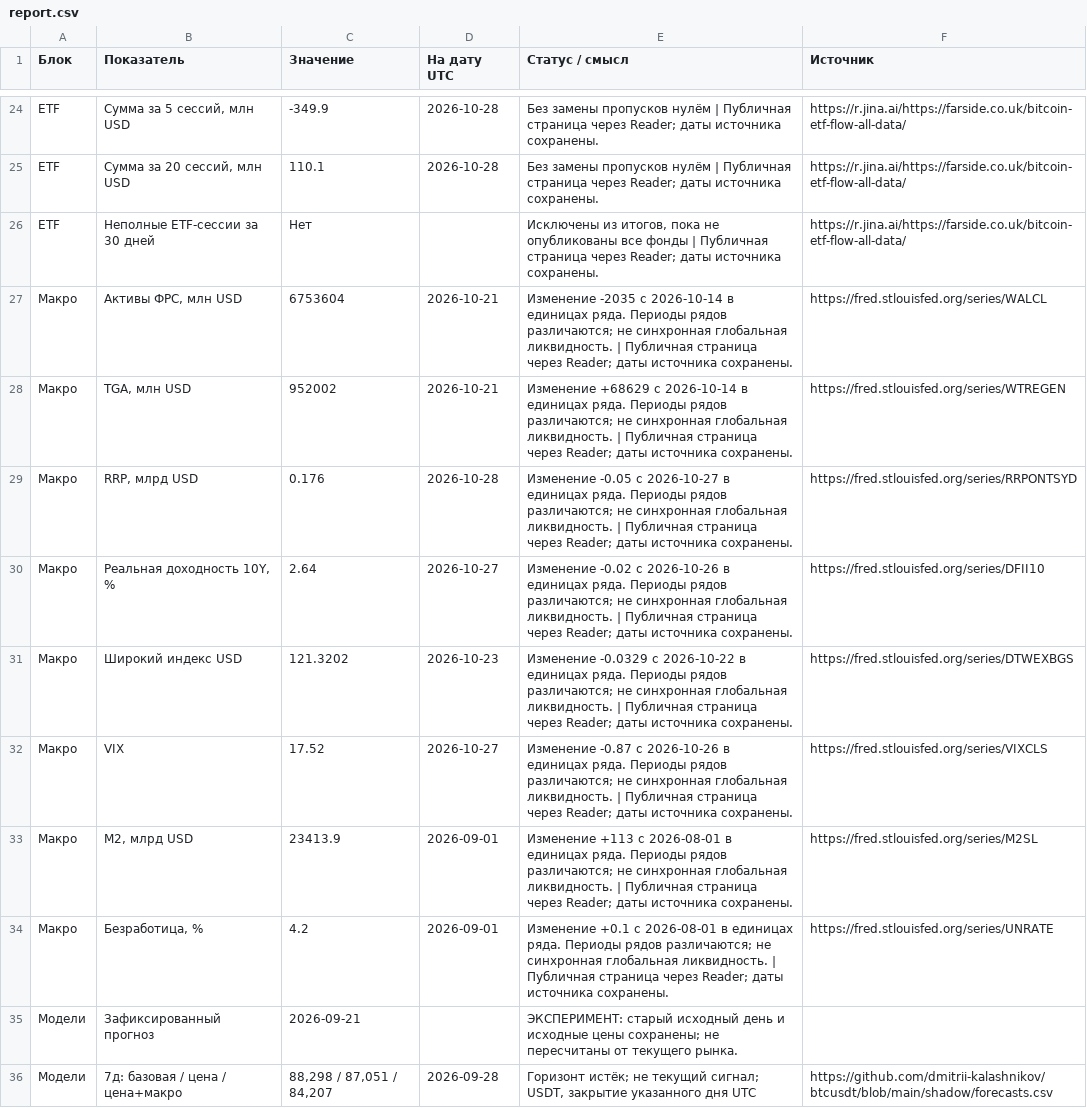
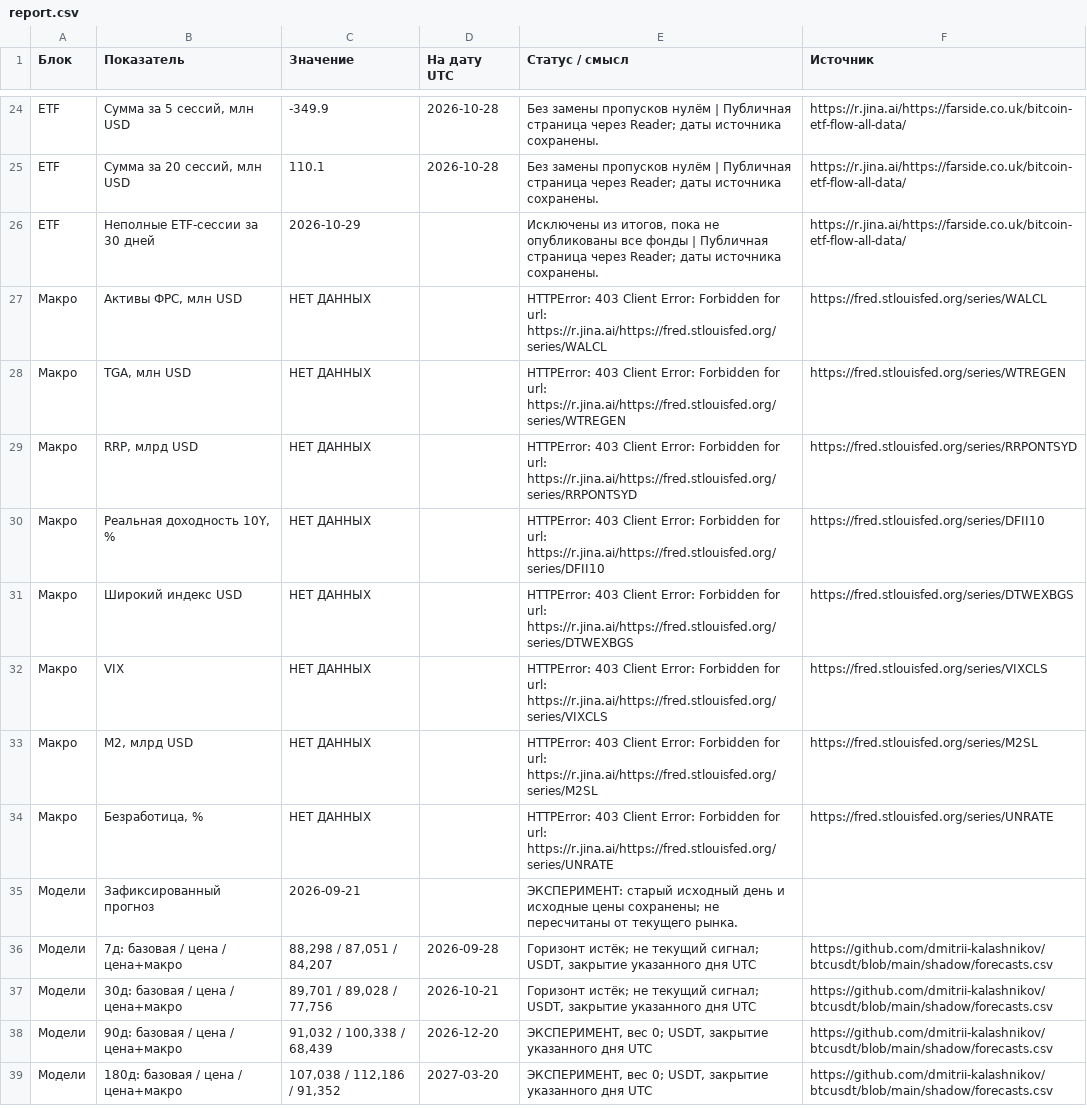
Before and after one commit to dmitrii-kalashnikov/btcusdt, a CSV file: live/report.csv, drawn as a sheet; only a part is shown, gaps mark what is left out; the shorter side is filled out with more unchanged rows; the diff covers the shown part only.

```diff
--- a/live/report.csv
+++ b/live/report.csv
@@ -25,11 +25,11 @@ ETF,"Сумма за 5 сессий, млн USD",-349.9,2026-10-28,Без зам
 ETF,"Сумма за 20 сессий, млн USD",110.1,2026-10-28,Без замены пропусков нулём | Публичная страница через Reader; даты источника сохранены.,https://r.jina.ai/https://farside.co.uk/bitcoin-etf-flow-all-data/
-ETF,Неполные ETF-сессии за 30 дней,Нет,,"Исключены из итогов, пока не опубликованы все фонды | Публичная страница через Reader; даты источника сохранены.",https://r.jina.ai/https://farside.co.uk/bitcoin-etf-flow-all-data/
-Макро,"Активы ФРС, млн USD",6753604,2026-10-21,Изменение -2035 с 2026-10-14 в единицах ряда. Периоды рядов различаются; не синхронная глобальная ликвидность. | Публичная страница через Reader; даты источника сохранены.,https://fred.stlouisfed.org/series/WALCL
-Макро,"TGA, млн USD",952002,2026-10-21,Изменение +68629 с 2026-10-14 в единицах ряда. Периоды рядов различаются; не синхронная глобальная ликвидность. | Публичная страница через Reader; даты источника сохранены.,https://fred.stlouisfed.org/series/WTREGEN
-Макро,"RRP, млрд USD",0.176,2026-10-28,Изменение -0.05 с 2026-10-27 в единицах ряда. Периоды рядов различаются; не синхронная глобальная ликвидность. | Публичная страница через Reader; даты источника сохранены.,https://fred.stlouisfed.org/series/RRPONTSYD
-Макро,"Реальная доходность 10Y, %",2.64,2026-10-27,Изменение -0.02 с 2026-10-26 в единицах ряда. Периоды рядов различаются; не синхронная глобальная ликвидность. | Публичная страница через Reader; даты источника сохранены.,https://fred.stlouisfed.org/series/DFII10
-Макро,Широкий индекс USD,121.3202,2026-10-23,Изменение -0.0329 с 2026-10-22 в единицах ряда. Периоды рядов различаются; не синхронная глобальная ликвидность. | Публичная страница через Reader; даты источника сохранены.,https://fred.stlouisfed.org/series/DTWEXBGS
-Макро,VIX,17.52,2026-10-27,Изменение -0.87 с 2026-10-26 в единицах ряда. Периоды рядов различаются; не синхронная глобальная ликвидность. | Публичная страница через Reader; даты источника сохранены.,https://fred.stlouisfed.org/series/VIXCLS
-Макро,"M2, млрд USD",23413.9,2026-09-01,Изменение +113 с 2026-08-01 в единицах ряда. Периоды рядов различаются; не синхронная глобальная ликвидность. | Публичная страница через Reader; даты источника сохранены.,https://fred.stlouisfed.org/series/M2SL
-Макро,"Безработица, %",4.2,2026-09-01,Изменение +0.1 с 2026-08-01 в единицах ряда. Периоды рядов различаются; не синхронная глобальная ликвидность. | Публичная страница через Reader; даты источника сохранены.,https://fred.stlouisfed.org/series/UNRATE
+ETF,Неполные ETF-сессии за 30 дней,2026-10-29,,"Исключены из итогов, пока не опубликованы все фонды | Публичная страница через Reader; даты источника сохранены.",https://r.jina.ai/https://farside.co.uk/bitcoin-etf-flow-all-data/
+Макро,"Активы ФРС, млн USD",НЕТ ДАННЫХ,,HTTPError: 403 Client Error: Forbidden for url: https://r.jina.ai/https://fred.stlouisfed.org/series/WALCL,https://fred.stlouisfed.org/series/WALCL
+Макро,"TGA, млн USD",НЕТ ДАННЫХ,,HTTPError: 403 Client Error: Forbidden for url: https://r.jina.ai/https://fred.stlouisfed.org/series/WTREGEN,https://fred.stlouisfed.org/series/WTREGEN
+Макро,"RRP, млрд USD",НЕТ ДАННЫХ,,HTTPError: 403 Client Error: Forbidden for url: https://r.jina.ai/https://fred.stlouisfed.org/series/RRPONTSYD,https://fred.stlouisfed.org/series/RRPONTSYD
+Макро,"Реальная доходность 10Y, %",НЕТ ДАННЫХ,,HTTPError: 403 Client Error: Forbidden for url: https://r.jina.ai/https://fred.stlouisfed.org/series/DFII10,https://fred.stlouisfed.org/series/DFII10
+Макро,Широкий индекс USD,НЕТ ДАННЫХ,,HTTPError: 403 Client Error: Forbidden for url: https://r.jina.ai/https://fred.stlouisfed.org/series/DTWEXBGS,https://fred.stlouisfed.org/series/DTWEXBGS
+Макро,VIX,НЕТ ДАННЫХ,,HTTPError: 403 Client Error: Forbidden for url: https://r.jina.ai/https://fred.stlouisfed.org/series/VIXCLS,https://fred.stlouisfed.org/series/VIXCLS
+Макро,"M2, млрд USD",НЕТ ДАННЫХ,,HTTPError: 403 Client Error: Forbidden for url: https://r.jina.ai/https://fred.stlouisfed.org/series/M2SL,https://fred.stlouisfed.org/series/M2SL
+Макро,"Безработица, %",НЕТ ДАННЫХ,,HTTPError: 403 Client Error: Forbidden for url: https://r.jina.ai/https://fred.stlouisfed.org/series/UNRATE,https://fred.stlouisfed.org/series/UNRATE
 Модели,Зафиксированный прогноз,2026-09-21,,ЭКСПЕРИМЕНТ: старый исходный день и исходные цены сохранены; не пересчитаны от текущего рынка.,
```
Also changed, not shown: 79 edited cells elsewhere in this file, 1 other file.
